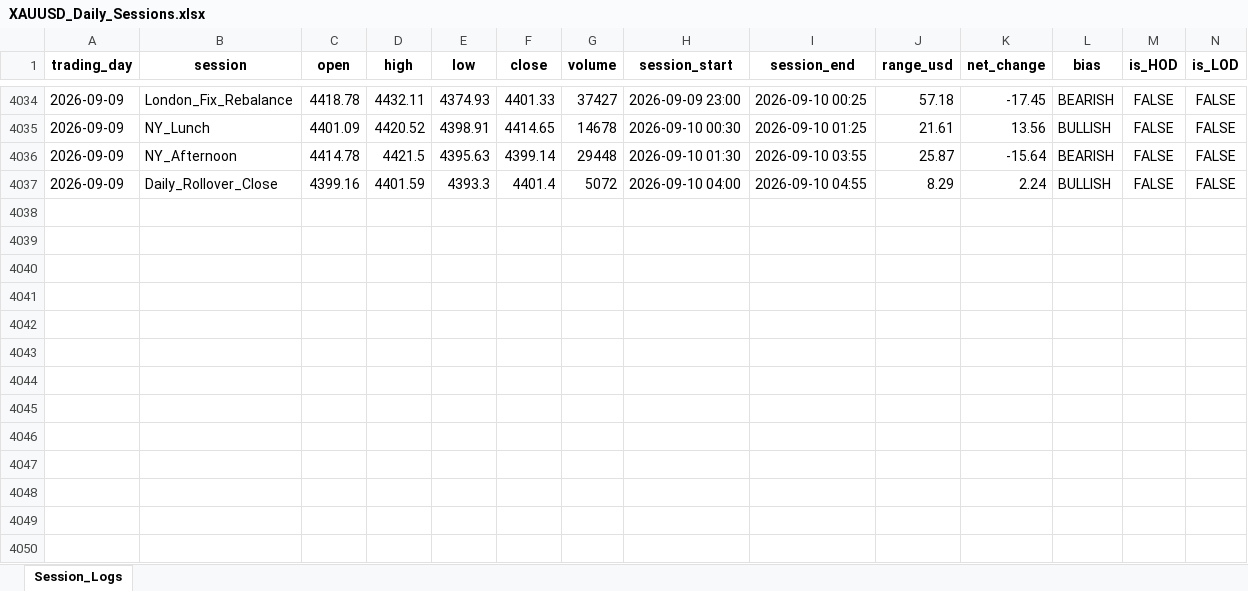
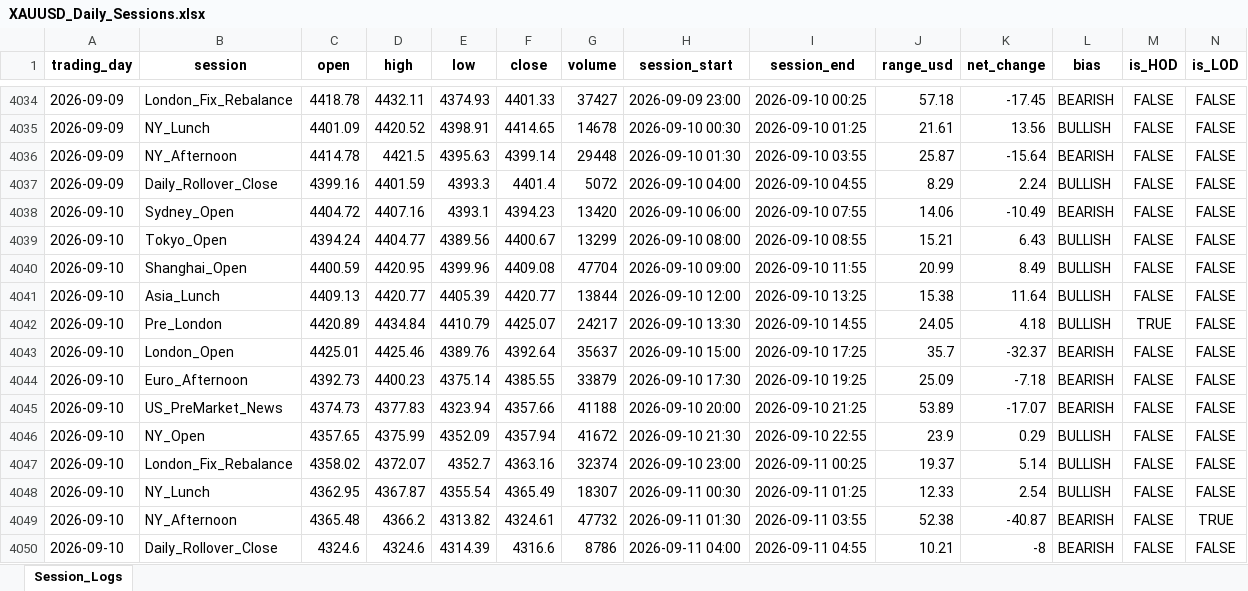
Before and after one commit to Jamesssurfer/XAUUSD-SessionTracker, an Excel workbook: XAUUSD_Daily_Sessions.xlsx, sheet Session_Logs, drawn as a sheet; only a part is shown, gaps mark what is left out; values as stored, in another font and other column widths than the file's, no borders; the diff names each change by its address in the sheet, - before the commit and + after, or states it on an @@ line.

Commit message:
Automated daily session update: 2026-09-11 19:01

```diff
--- a/XAUUSD_Daily_Sessions.xlsx (sheet Session_Logs)
+++ b/XAUUSD_Daily_Sessions.xlsx (sheet Session_Logs)
+row 4038: 2026-09-10 | Sydney_Open | 4404.72 | 4407.16 | 4393.1 | 4394.23 | 13420 | 2026-09-10 06:00 | 2026-09-10 07:55 | 14.06 | -10.49 | BEARISH | FALSE | FALSE
+row 4039: 2026-09-10 | Tokyo_Open | 4394.24 | 4404.77 | 4389.56 | 4400.67 | 13299 | 2026-09-10 08:00 | 2026-09-10 08:55 | 15.21 | 6.43 | BULLISH | FALSE | FALSE
+row 4040: 2026-09-10 | Shanghai_Open | 4400.59 | 4420.95 | 4399.96 | 4409.08 | 47704 | 2026-09-10 09:00 | 2026-09-10 11:55 | 20.99 | 8.49 | BULLISH | FALSE | FALSE
+row 4041: 2026-09-10 | Asia_Lunch | 4409.13 | 4420.77 | 4405.39 | 4420.77 | 13844 | 2026-09-10 12:00 | 2026-09-10 13:25 | 15.38 | 11.64 | BULLISH | FALSE | FALSE
+row 4042: 2026-09-10 | Pre_London | 4420.89 | 4434.84 | 4410.79 | 4425.07 | 24217 | 2026-09-10 13:30 | 2026-09-10 14:55 | 24.05 | 4.18 | BULLISH | TRUE | FALSE
+row 4043: 2026-09-10 | London_Open | 4425.01 | 4425.46 | 4389.76 | 4392.64 | 35637 | 2026-09-10 15:00 | 2026-09-10 17:25 | 35.7 | -32.37 | BEARISH | FALSE | FALSE
+row 4044: 2026-09-10 | Euro_Afternoon | 4392.73 | 4400.23 | 4375.14 | 4385.55 | 33879 | 2026-09-10 17:30 | 2026-09-10 19:25 | 25.09 | -7.18 | BEARISH | FALSE | FALSE
+row 4045: 2026-09-10 | US_PreMarket_News | 4374.73 | 4377.83 | 4323.94 | 4357.66 | 41188 | 2026-09-10 20:00 | 2026-09-10 21:25 | 53.89 | -17.07 | BEARISH | FALSE | FALSE
+row 4046: 2026-09-10 | NY_Open | 4357.65 | 4375.99 | 4352.09 | 4357.94 | 41672 | 2026-09-10 21:30 | 2026-09-10 22:55 | 23.9 | 0.29 | BULLISH | FALSE | FALSE
+row 4047: 2026-09-10 | London_Fix_Rebalance | 4358.02 | 4372.07 | 4352.7 | 4363.16 | 32374 | 2026-09-10 23:00 | 2026-09-11 00:25 | 19.37 | 5.14 | BULLISH | FALSE | FALSE
+row 4048: 2026-09-10 | NY_Lunch | 4362.95 | 4367.87 | 4355.54 | 4365.49 | 18307 | 2026-09-11 00:30 | 2026-09-11 01:25 | 12.33 | 2.54 | BULLISH | FALSE | FALSE
+row 4049: 2026-09-10 | NY_Afternoon | 4365.48 | 4366.2 | 4313.82 | 4324.61 | 47732 | 2026-09-11 01:30 | 2026-09-11 03:55 | 52.38 | -40.87 | BEARISH | FALSE | TRUE
+row 4050: 2026-09-10 | Daily_Rollover_Close | 4324.6 | 4324.6 | 4314.39 | 4316.6 | 8786 | 2026-09-11 04:00 | 2026-09-11 04:55 | 10.21 | -8 | BEARISH | FALSE | FALSE
```
